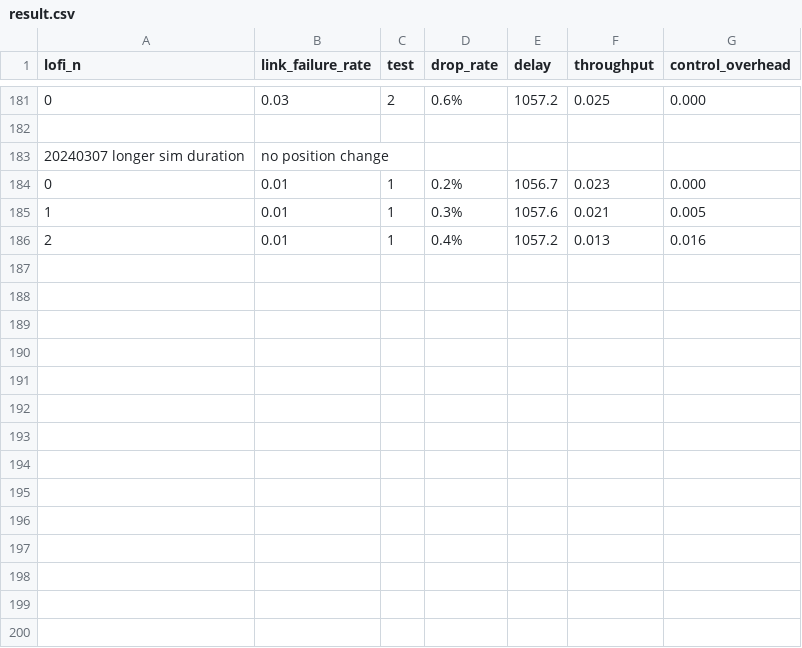
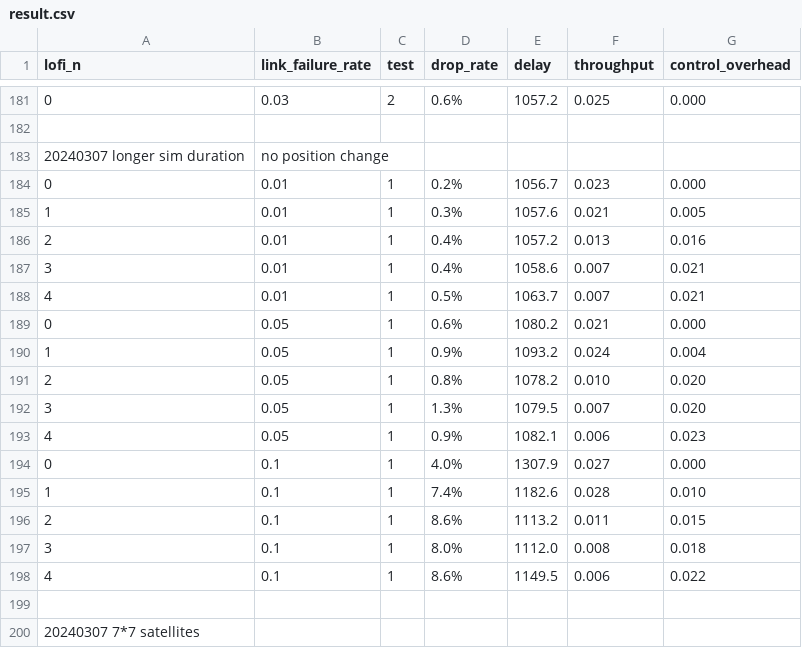
Before and after one commit to sq591442679/distributed-emulator, a CSV file: node-manager/result.csv, drawn as a sheet; only a part is shown, gaps mark what is left out; the diff names each change by its address in the sheet, - before the commit and + after, or states it on an @@ line.

```diff
--- a/node-manager/result.csv
+++ b/node-manager/result.csv
+row 187: 3 | 0.01 | 1 | 0.4% | 1058.6 | 0.007 | 0.021
+row 188: 4 | 0.01 | 1 | 0.5% | 1063.7 | 0.007 | 0.021
+row 189: 0 | 0.05 | 1 | 0.6% | 1080.2 | 0.021 | 0.000
+row 190: 1 | 0.05 | 1 | 0.9% | 1093.2 | 0.024 | 0.004
+row 191: 2 | 0.05 | 1 | 0.8% | 1078.2 | 0.010 | 0.020
+row 192: 3 | 0.05 | 1 | 1.3% | 1079.5 | 0.007 | 0.020
+row 193: 4 | 0.05 | 1 | 0.9% | 1082.1 | 0.006 | 0.023
+row 194: 0 | 0.1 | 1 | 4.0% | 1307.9 | 0.027 | 0.000
+row 195: 1 | 0.1 | 1 | 7.4% | 1182.6 | 0.028 | 0.010
+row 196: 2 | 0.1 | 1 | 8.6% | 1113.2 | 0.011 | 0.015
+row 197: 3 | 0.1 | 1 | 8.0% | 1112.0 | 0.008 | 0.018
+row 198: 4 | 0.1 | 1 | 8.6% | 1149.5 | 0.006 | 0.022
+row 199: (empty)
+row 200: 20240307 7*7 satellites
```
Also changed, not shown: 4 other files.
